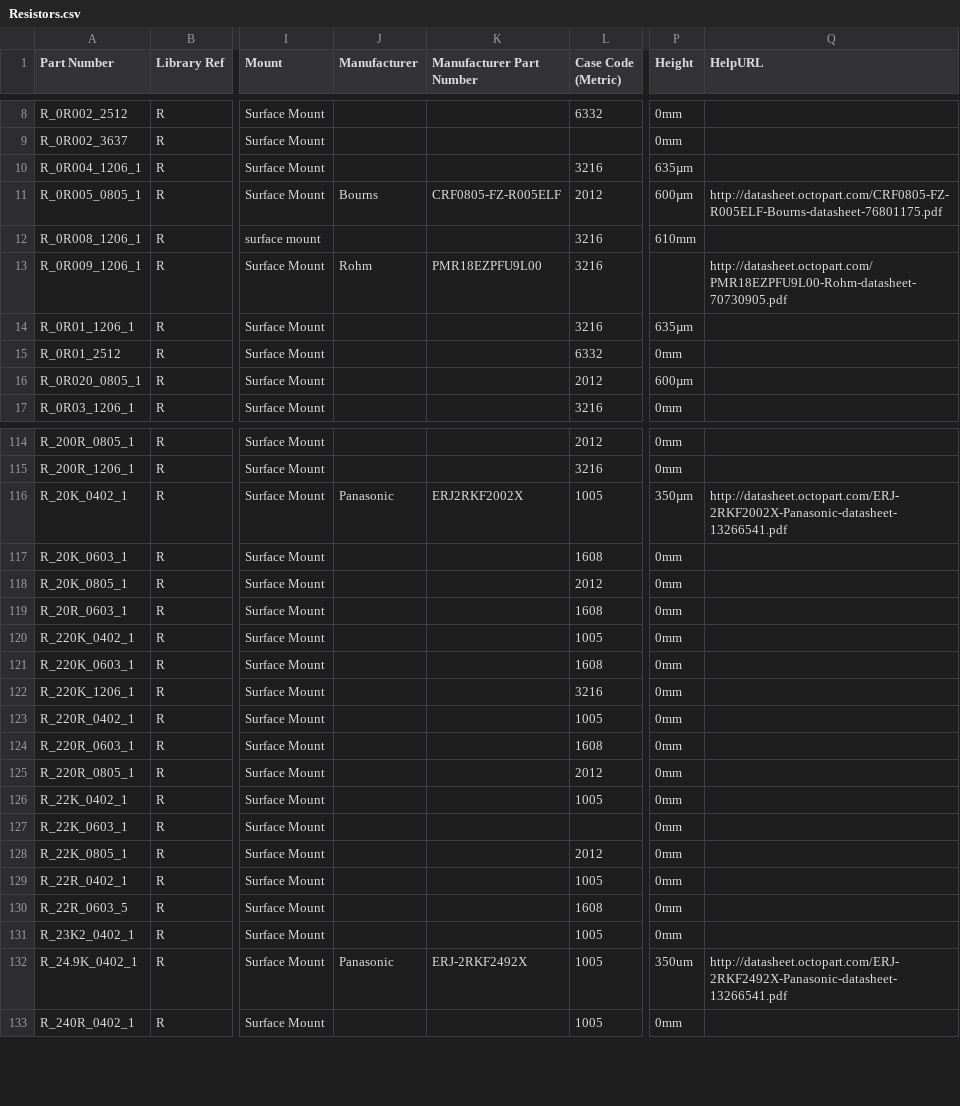
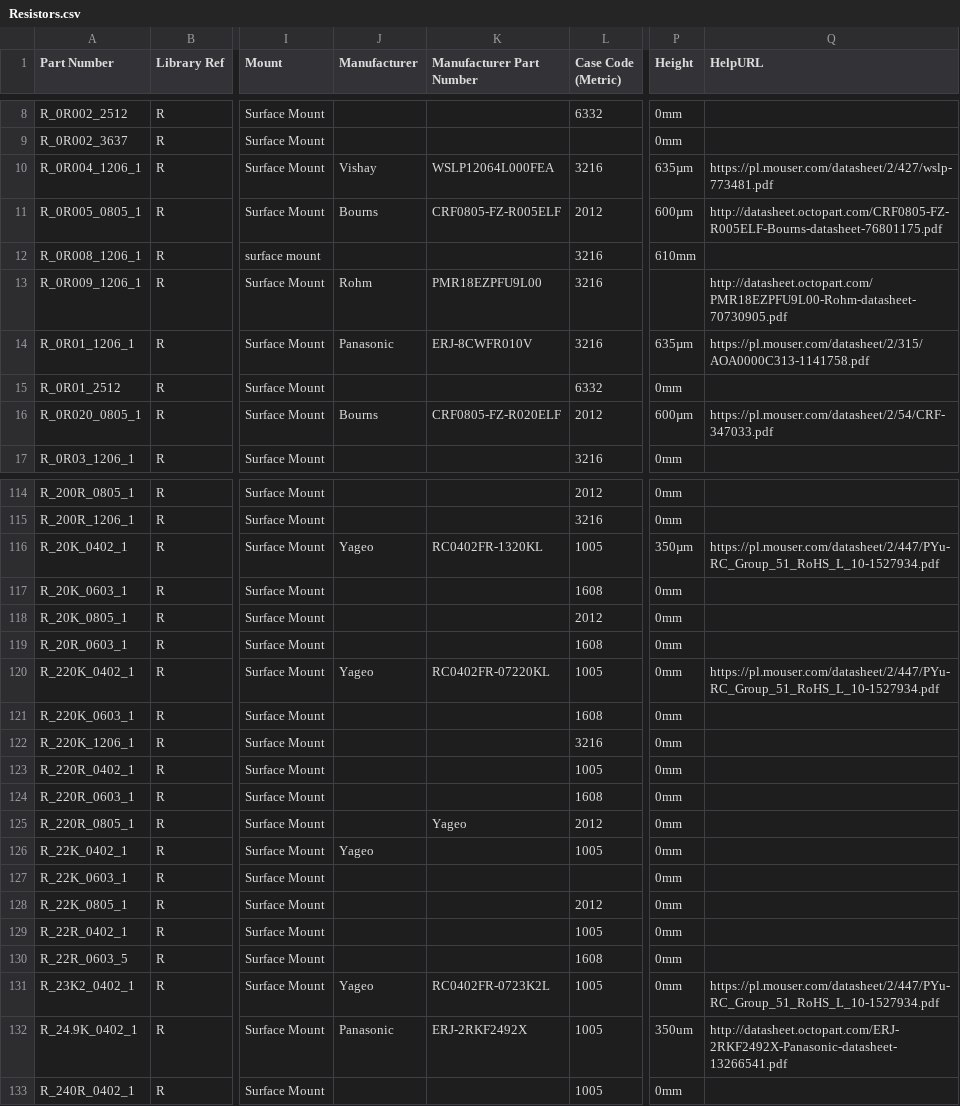
Before and after one commit to mszkowalik/7Sigma, a CSV file: _export/Resistors.csv, drawn as a sheet; only a part is shown, gaps mark what is left out; the diff covers the shown part only; the diff names each change by its address in the sheet, - before the commit and + after, or states it on an @@ line.

Commit message:
added unneded python files to ignore, added manufacturer links to cmsb bom

```diff
--- a/_export/Resistors.csv
+++ b/_export/Resistors.csv
-J10 (Manufacturer): (empty)
+J10 (Manufacturer): Vishay
-K10 (Manufacturer Part Number): (empty)
+K10 (Manufacturer Part Number): WSLP12064L000FEA
-Q10 (HelpURL): (empty)
+Q10 (HelpURL): https://pl.mouser.com/datasheet/2/427/wslp-773481.pdf
-J14 (Manufacturer): (empty)
+J14 (Manufacturer): Panasonic
-K14 (Manufacturer Part Number): (empty)
+K14 (Manufacturer Part Number): ERJ-8CWFR010V
-Q14 (HelpURL): (empty)
+Q14 (HelpURL): https://pl.mouser.com/datasheet/2/315/AOA0000C313-1141758.pdf
-J16 (Manufacturer): (empty)
+J16 (Manufacturer): Bourns
-K16 (Manufacturer Part Number): (empty)
+K16 (Manufacturer Part Number): CRF0805-FZ-R020ELF
-Q16 (HelpURL): (empty)
+Q16 (HelpURL): https://pl.mouser.com/datasheet/2/54/CRF-347033.pdf
-J116 (Manufacturer): Panasonic
+J116 (Manufacturer): Yageo
-K116 (Manufacturer Part Number): ERJ2RKF2002X
+K116 (Manufacturer Part Number): RC0402FR-1320KL
-Q116 (HelpURL): http://datasheet.octopart.com/ERJ-2RKF2002X-Panasonic-datasheet-13266541.pdf
+Q116 (HelpURL): https://pl.mouser.com/datasheet/2/447/PYu-RC_Group_51_RoHS_L_10-1527934.pdf
-J120 (Manufacturer): (empty)
+J120 (Manufacturer): Yageo
-K120 (Manufacturer Part Number): (empty)
+K120 (Manufacturer Part Number): RC0402FR-07220KL
-Q120 (HelpURL): (empty)
+Q120 (HelpURL): https://pl.mouser.com/datasheet/2/447/PYu-RC_Group_51_RoHS_L_10-1527934.pdf
-K125 (Manufacturer Part Number): (empty)
+K125 (Manufacturer Part Number): Yageo
-J126 (Manufacturer): (empty)
+J126 (Manufacturer): Yageo
-J131 (Manufacturer): (empty)
+J131 (Manufacturer): Yageo
-K131 (Manufacturer Part Number): (empty)
+K131 (Manufacturer Part Number): RC0402FR-0723K2L
-Q131 (HelpURL): (empty)
+Q131 (HelpURL): https://pl.mouser.com/datasheet/2/447/PYu-RC_Group_51_RoHS_L_10-1527934.pdf
```
Also changed, not shown: 61 edited cells elsewhere in this file, _export/Connectors_Board to Board.csv, _export/Connectors_Headers.csv, 18 other files.
